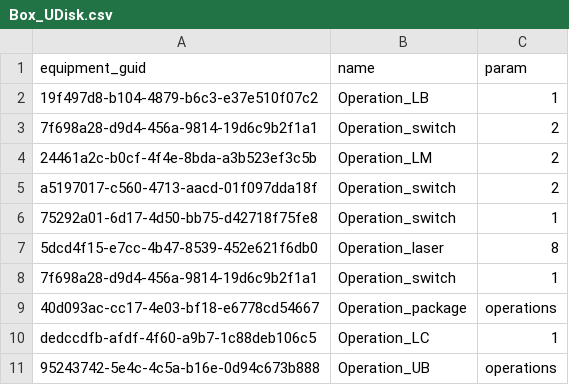
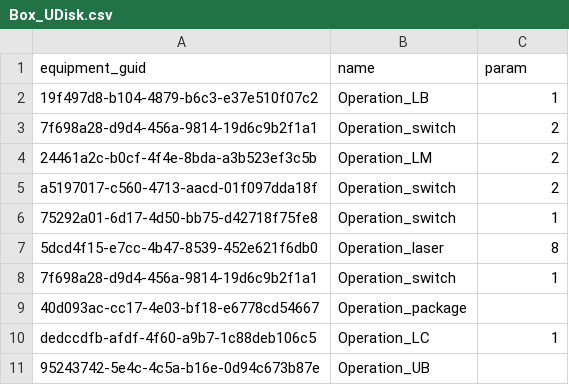
Before and after one commit to BigeYoung/orderpage-backend, a CSV file: resources/operations/Box_UDisk.csv, drawn as a sheet.

```diff
--- a/resources/operations/Box_UDisk.csv
+++ b/resources/operations/Box_UDisk.csv
@@ -8,4 +8,4 @@ a5197017-c560-4713-aacd-01f097dda18f,Operation_switch,2
 7f698a28-d9d4-456a-9814-19d6c9b2f1a1,Operation_switch,1
-40d093ac-cc17-4e03-bf18-e6778cd54667,Operation_package,operations
+40d093ac-cc17-4e03-bf18-e6778cd54667,Operation_package,
 dedccdfb-afdf-4f60-a9b7-1c88deb106c5,Operation_LC,1
-95243742-5e4c-4c5a-b16e-0d94c673b888,Operation_UB,operations
+95243742-5e4c-4c5a-b16e-0d94c673b87e,Operation_UB,
```
Also changed, not shown: resources/operations/Box_Wood_CNC1.csv, resources/operations/Box_Wood_CNC2.csv, 2 other files.
